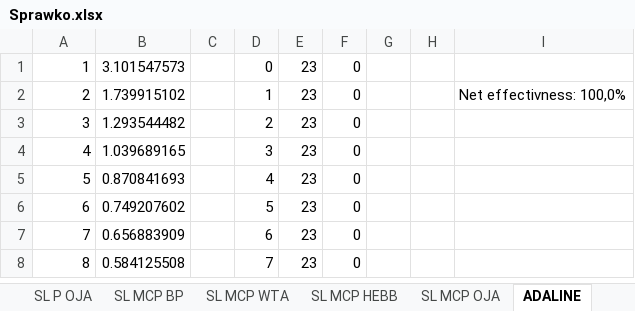
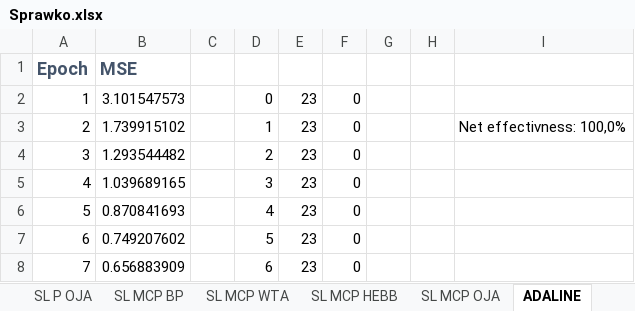
Before and after one commit to ishfid4/PSI_GCP02_zima_2016-2017_278914, an Excel workbook: Sprawozdanie_i_Prezentacja/Sprawko.xlsx, sheet ADALINE, drawn as a sheet; only a part is shown; the shorter side is filled out with more unchanged rows; values as stored, in another font and other column widths than the file's, no borders; charts and pictures not drawn; the diff names each change by its address in the sheet, - before the commit and + after, or states it on an @@ line.

```diff
--- a/Sprawozdanie_i_Prezentacja/Sprawko.xlsx (sheet ADALINE)
+++ b/Sprawozdanie_i_Prezentacja/Sprawko.xlsx (sheet ADALINE)
+row 1: Epoch | MSE
```
Also changed, not shown: sheet SL MCP WTA, sheet SL P OJA, sheet SL P WTA, sheet SL MCP BP, sheet SL MCP HEBB, sheet SL MCP OJA, 4 more sheets, charts or pictures.
